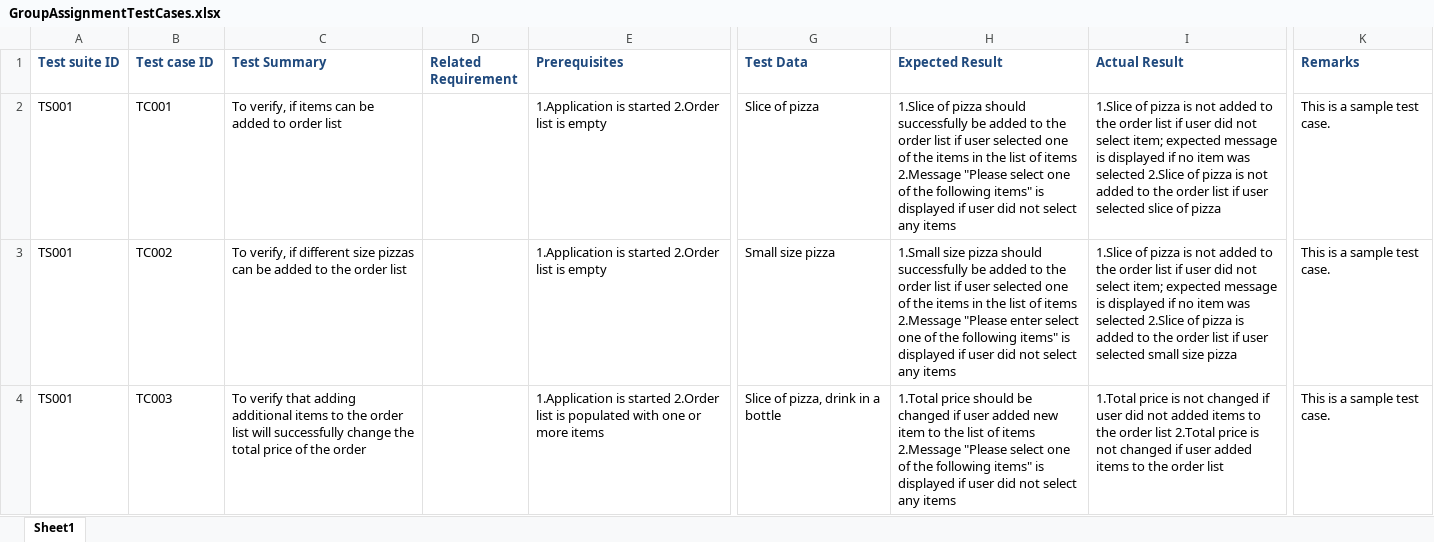
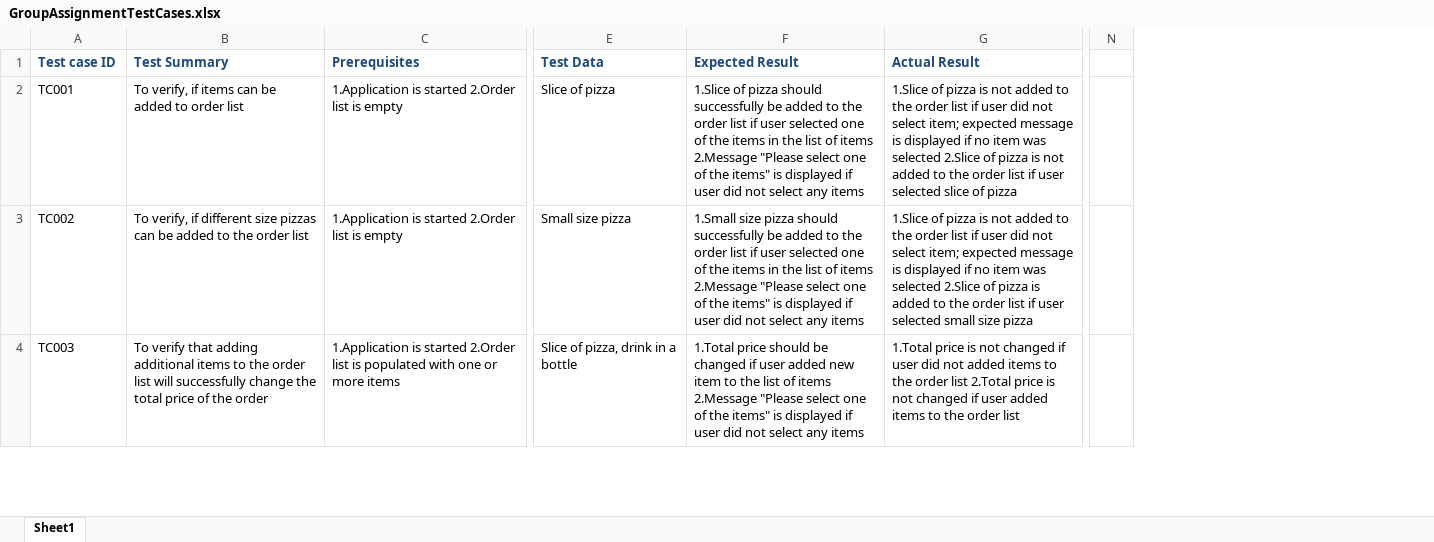
Before and after one commit to Wtfunqt/Design-Patterns-Assignment, an Excel workbook: GroupAssignmentTestCases.xlsx, sheet Sheet1, drawn as a sheet; only a part is shown, gaps mark what is left out; values as stored, in another font and other column widths than the file's, no borders; removed rows and columns are numbered as before the commit, all else as after; the diff covers the shown part only; the diff names each change by its address in the sheet, - before the commit and + after, or states it on an @@ line.

```diff
--- a/GroupAssignmentTestCases.xlsx (sheet Sheet1)
+++ b/GroupAssignmentTestCases.xlsx (sheet Sheet1)
-column A (Test suite ID), rows 2-4: all TS001
-column D (Related Requirement), empty
-column K (Remarks), rows 2-4: all This is a sample test case.
+column N, empty
-F2 (Expected Result): …of the following items" is…
+F2 (Expected Result): …of the items" is…
-F3 (Expected Result): …2.Message "Please enter select one of the following items" is…
+F3 (Expected Result): …2.Message "Please select one of the items" is…
-F4 (Expected Result): …of the following items" is…
+F4 (Expected Result): …of the items" is…
```
Also changed, not shown: 2 added rows, 2 removed rows and 10 edited cells elsewhere in this sheet, 21 other files.
